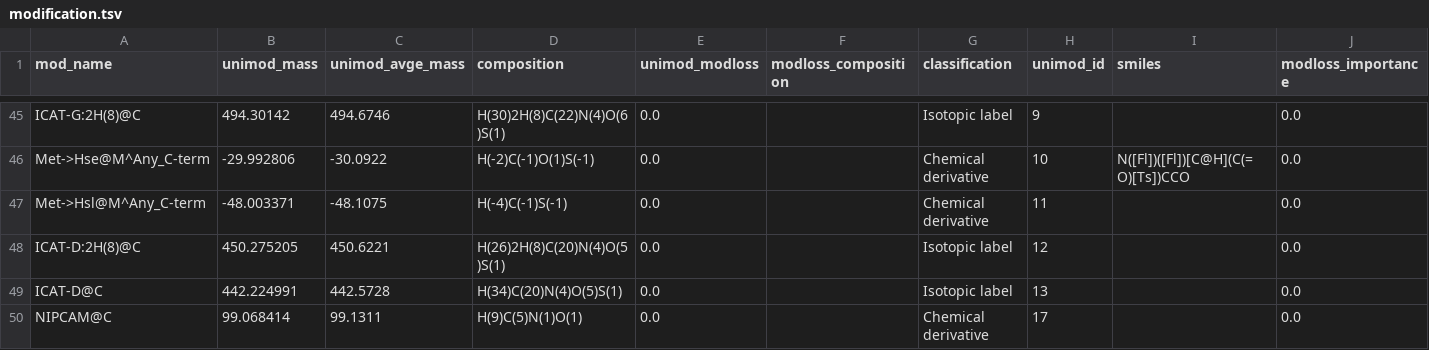
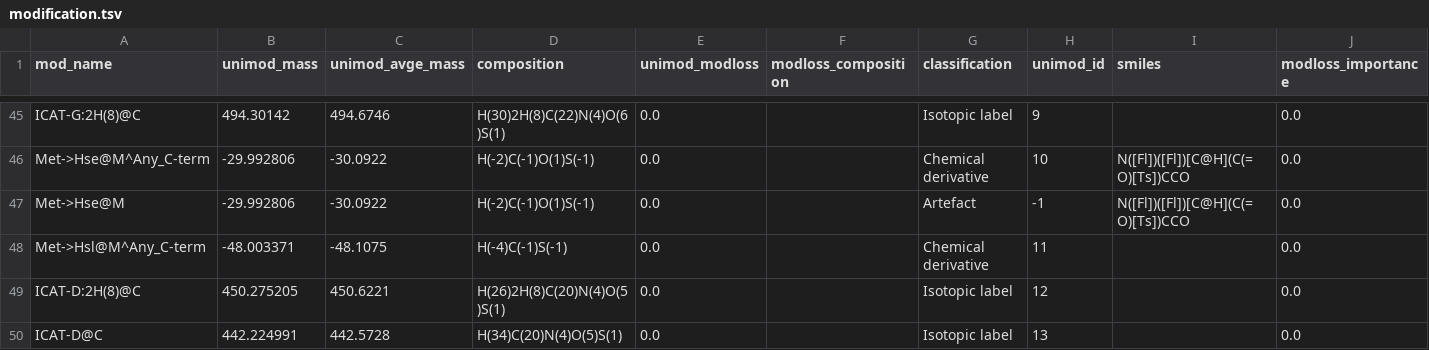
Before and after one commit to MannLabs/alphabase, a TSV file: alphabase/constants/const_files/modification.tsv, drawn as a sheet; only a part is shown, gaps mark what is left out; the shorter side is filled out with more unchanged rows.

```diff
--- a/alphabase/constants/const_files/modification.tsv
+++ b/alphabase/constants/const_files/modification.tsv
@@ -46,2 +46,3 @@ ICAT-G:2H(8)@C	494.30142	494.6746	H(30)2H(8)C(22)N(4)O(6)S(1)	0.0		Isotopic labe
 Met->Hse@M^Any_C-term	-29.992806	-30.0922	H(-2)C(-1)O(1)S(-1)	0.0		Chemical derivative	10	N([Fl])([Fl])[C@H](C(=O)[Ts])CCO	0.0
+Met->Hse@M	-29.992806	-30.0922	H(-2)C(-1)O(1)S(-1)	0.0		Artefact	-1	N([Fl])([Fl])[C@H](C(=O)[Ts])CCO	0.0
 Met->Hsl@M^Any_C-term	-48.003371	-48.1075	H(-4)C(-1)S(-1)	0.0		Chemical derivative	11		0.0
```
Also changed, not shown: 2 other files.
